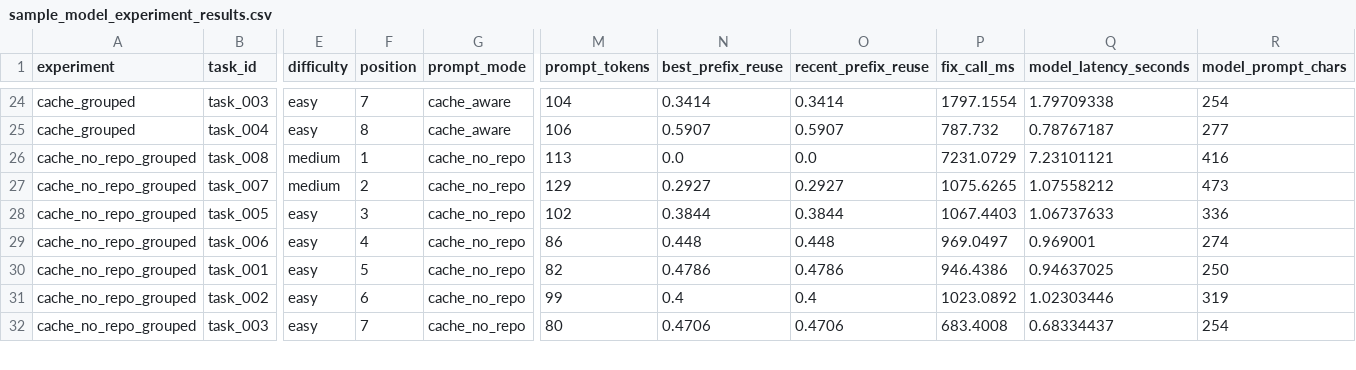
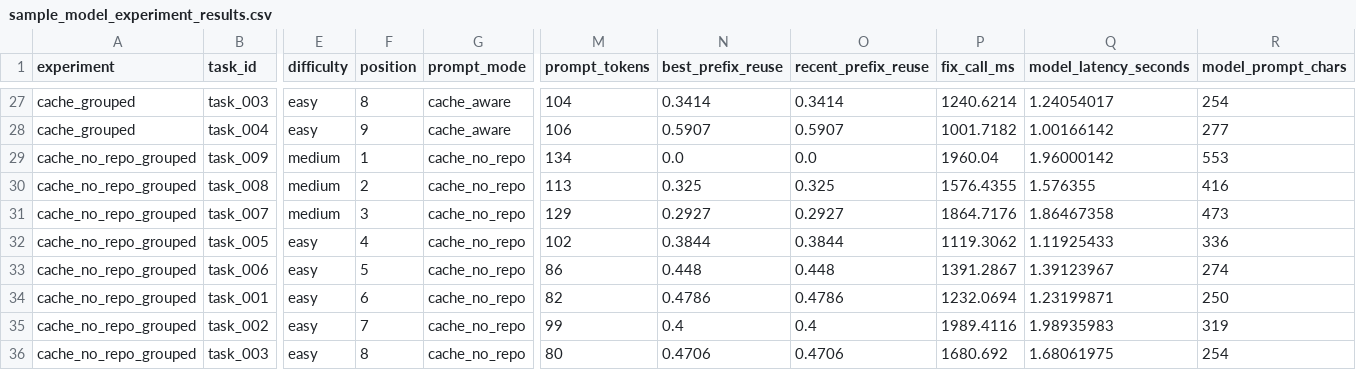
Before and after one commit to SakshamMaggo/cache-aware-coding-agent-benchmark, a CSV file: examples/sample_model_experiment_results.csv, drawn as a sheet; only a part is shown, gaps mark what is left out; addresses are those after the commit; rows hold the shown columns only; the diff covers the shown part only; the diff names each change by its address in the sheet, - before the commit and + after, or states it on an @@ line.

Commit message:
Update model prompt experiment to nine tasks

```diff
--- a/examples/sample_model_experiment_results.csv
+++ b/examples/sample_model_experiment_results.csv
-F27 (position): 7
+F27 (position): 8
-P27 (fix_call_ms): 1797.1554
+P27 (fix_call_ms): 1240.6214
-Q27 (model_latency_seconds): 1.79709338
+Q27 (model_latency_seconds): 1.24054017
-F28 (position): 8
+F28 (position): 9
-P28 (fix_call_ms): 787.732
+P28 (fix_call_ms): 1001.7182
-Q28 (model_latency_seconds): 0.78767187
+Q28 (model_latency_seconds): 1.00166142
+row 29: cache_no_repo_grouped | task_009 | medium | 1 | cache_no_repo | 134 | 0.0 | 0.0 | 1960.04 | 1.96000142 | 553
-F30 (position): 1
+F30 (position): 2
-N30 (best_prefix_reuse): 0.0
+N30 (best_prefix_reuse): 0.325
-O30 (recent_prefix_reuse): 0.0
+O30 (recent_prefix_reuse): 0.325
-P30 (fix_call_ms): 7231.0729
+P30 (fix_call_ms): 1576.4355
-Q30 (model_latency_seconds): 7.23101121
+Q30 (model_latency_seconds): 1.576355
-F31 (position): 2
+F31 (position): 3
-P31 (fix_call_ms): 1075.6265
+P31 (fix_call_ms): 1864.7176
-Q31 (model_latency_seconds): 1.07558212
+Q31 (model_latency_seconds): 1.86467358
-F32 (position): 3
+F32 (position): 4
-P32 (fix_call_ms): 1067.4403
+P32 (fix_call_ms): 1119.3062
-Q32 (model_latency_seconds): 1.06737633
+Q32 (model_latency_seconds): 1.11925433
-F33 (position): 4
+F33 (position): 5
-P33 (fix_call_ms): 969.0497
+P33 (fix_call_ms): 1391.2867
-Q33 (model_latency_seconds): 0.969001
+Q33 (model_latency_seconds): 1.39123967
-F34 (position): 5
+F34 (position): 6
-P34 (fix_call_ms): 946.4386
+P34 (fix_call_ms): 1232.0694
-Q34 (model_latency_seconds): 0.94637025
+Q34 (model_latency_seconds): 1.23199871
-F35 (position): 6
+F35 (position): 7
-P35 (fix_call_ms): 1023.0892
+P35 (fix_call_ms): 1989.4116
-Q35 (model_latency_seconds): 1.02303446
+Q35 (model_latency_seconds): 1.98935983
-F36 (position): 7
+F36 (position): 8
-P36 (fix_call_ms): 683.4008
+P36 (fix_call_ms): 1680.692
-Q36 (model_latency_seconds): 0.68334437
+Q36 (model_latency_seconds): 1.68061975
```
Also changed, not shown: 3 added rows and 60 edited cells elsewhere in this file, 1 other file.
